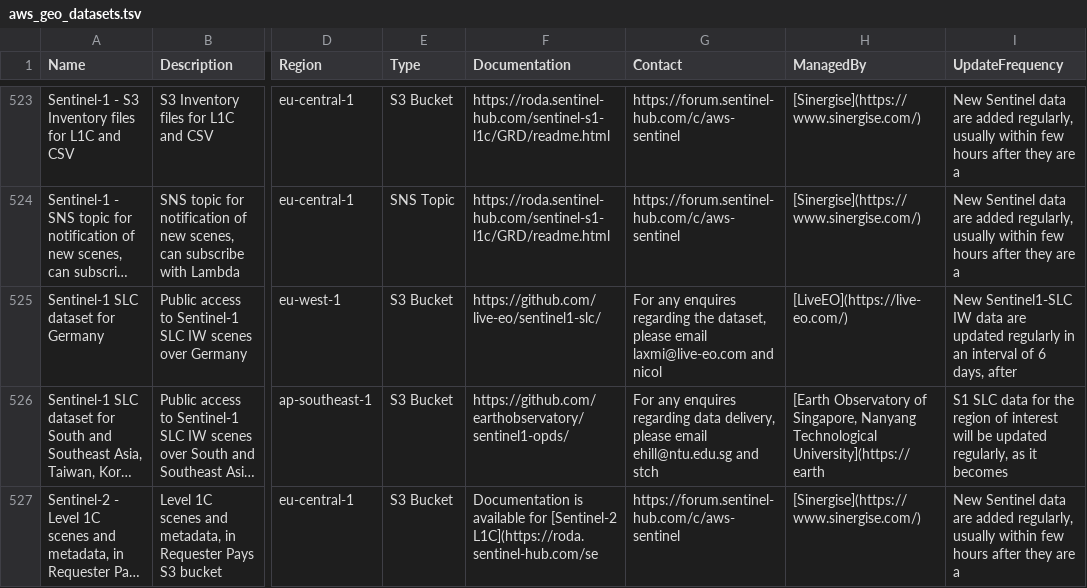
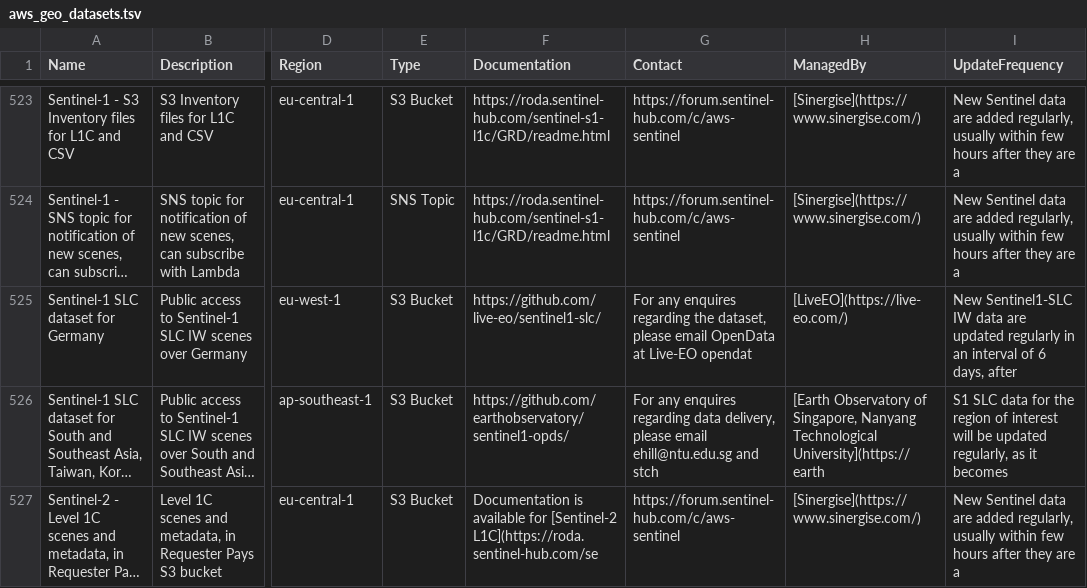
Before and after one commit to opengeos/aws-open-data-geo, a TSV file: aws_geo_datasets.tsv, drawn as a sheet; only a part is shown, gaps mark what is left out; long unchanged cells end in …; the diff names each change by its address in the sheet, - before the commit and + after, or states it on an @@ line.

```diff
--- a/aws_geo_datasets.tsv
+++ b/aws_geo_datasets.tsv
-G525 (Contact): …please email laxmi@live-eo.com and nicol
+G525 (Contact): …please email OpenData at Live-EO opendat
```
Also changed, not shown: 2 other files.
